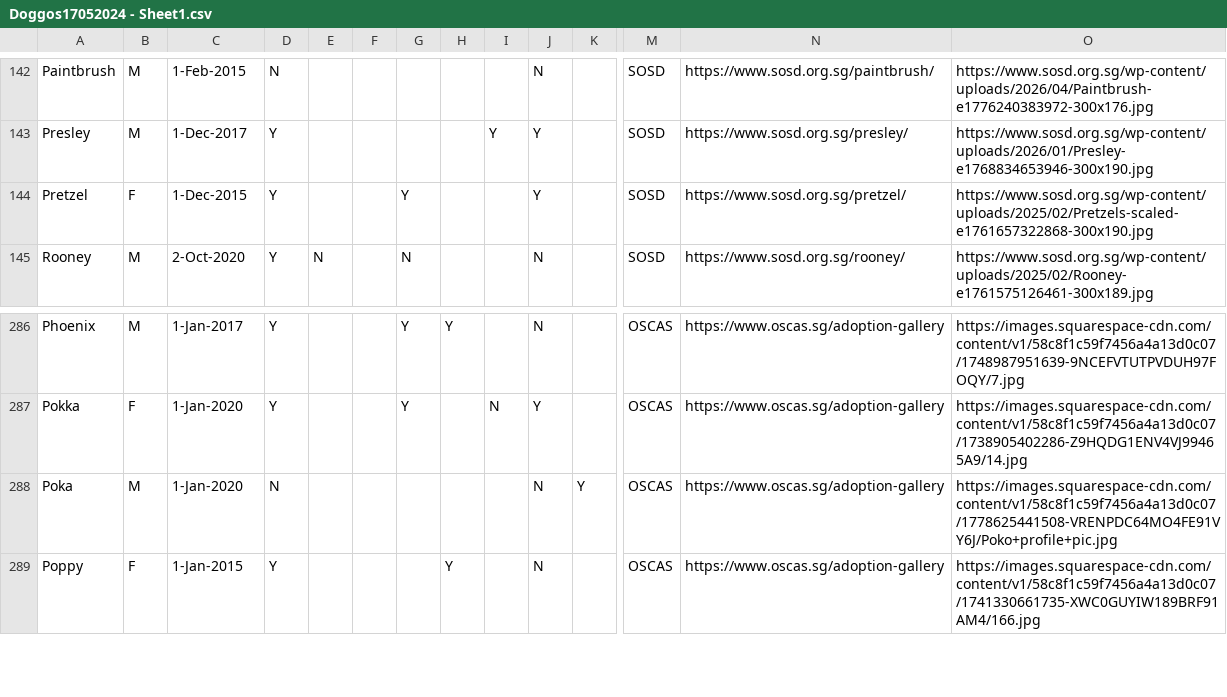
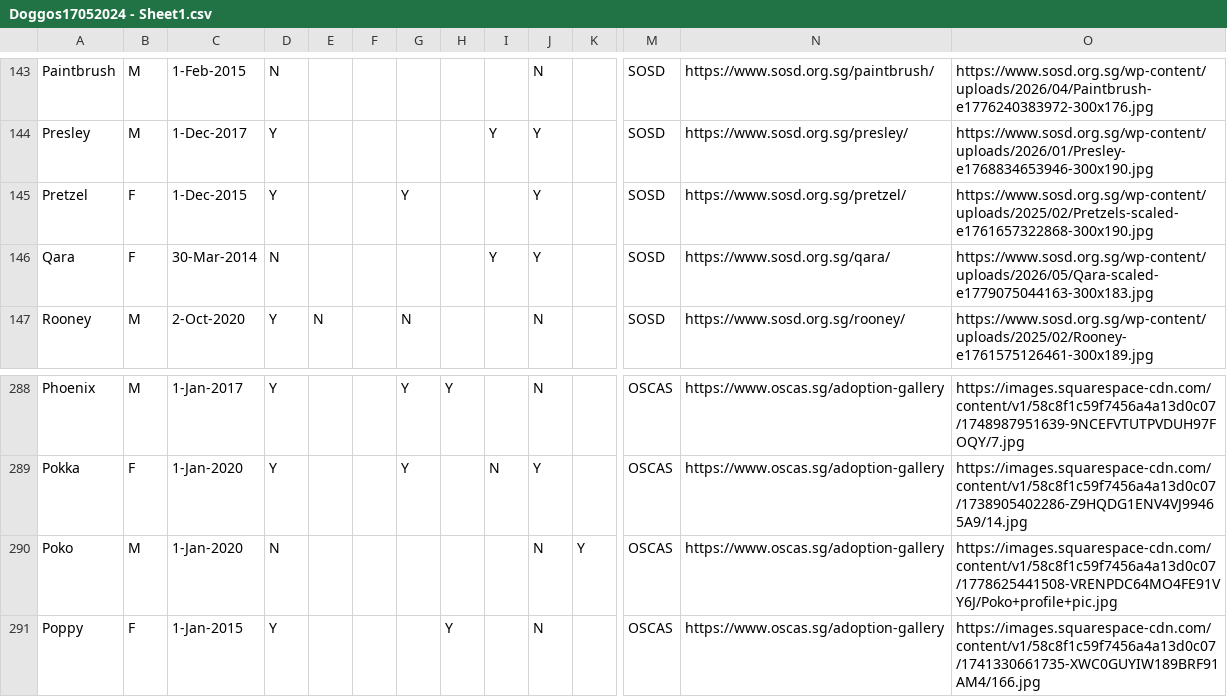
Before and after one commit to Charmainetannlb/Pawright, a CSV file: Data/Doggos17052024 - Sheet1.csv, drawn as a sheet; only a part is shown, gaps mark what is left out; addresses are those after the commit; rows hold the shown columns only; the diff covers the shown part only; the diff names each change by its address in the sheet, - before the commit and + after, or states it on an @@ line.

```diff
--- a/Data/Doggos17052024 - Sheet1.csv
+++ b/Data/Doggos17052024 - Sheet1.csv
+row 146: Qara | F | 30-Mar-2014 | N |  |  |  |  | Y | Y |  | SOSD | https://www.sosd.org.sg/qara/ | https://www.sosd.org.sg/wp-content/uploads/2026/05/Qara-scaled-e1779075044163-300x183.jpg
-A290: Poka
+A290: Poko
```
Also changed, not shown: 5 added rows and 4 removed rows elsewhere in this file.
